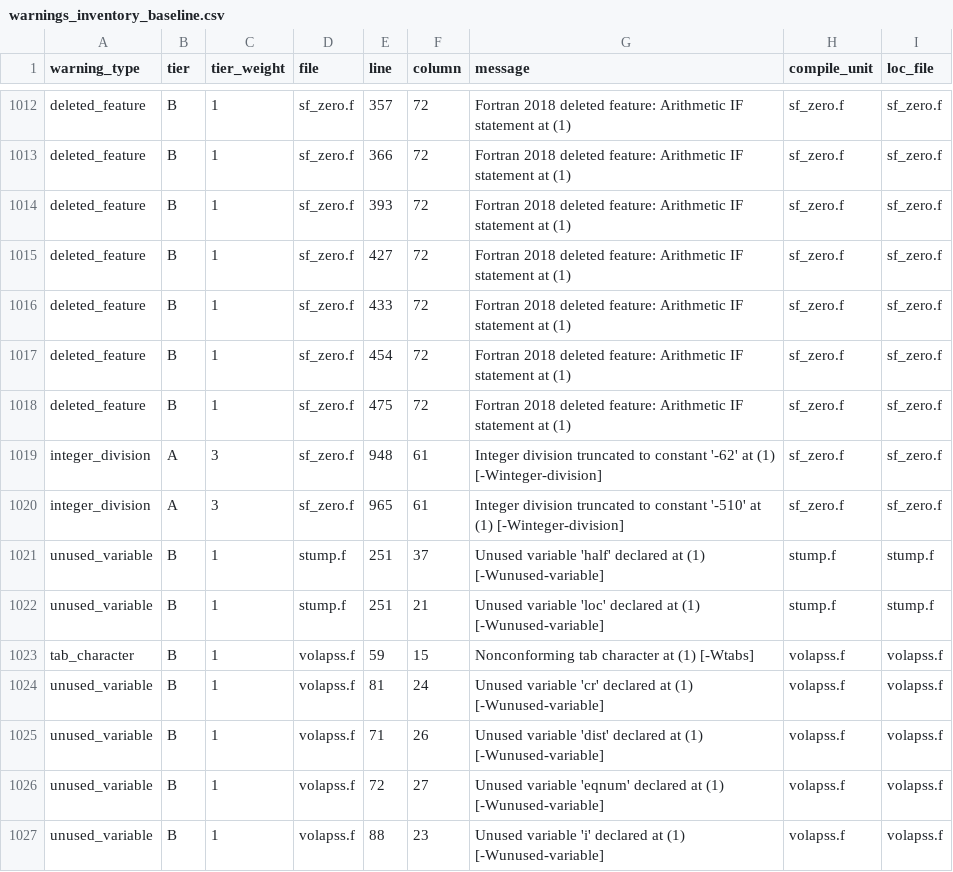
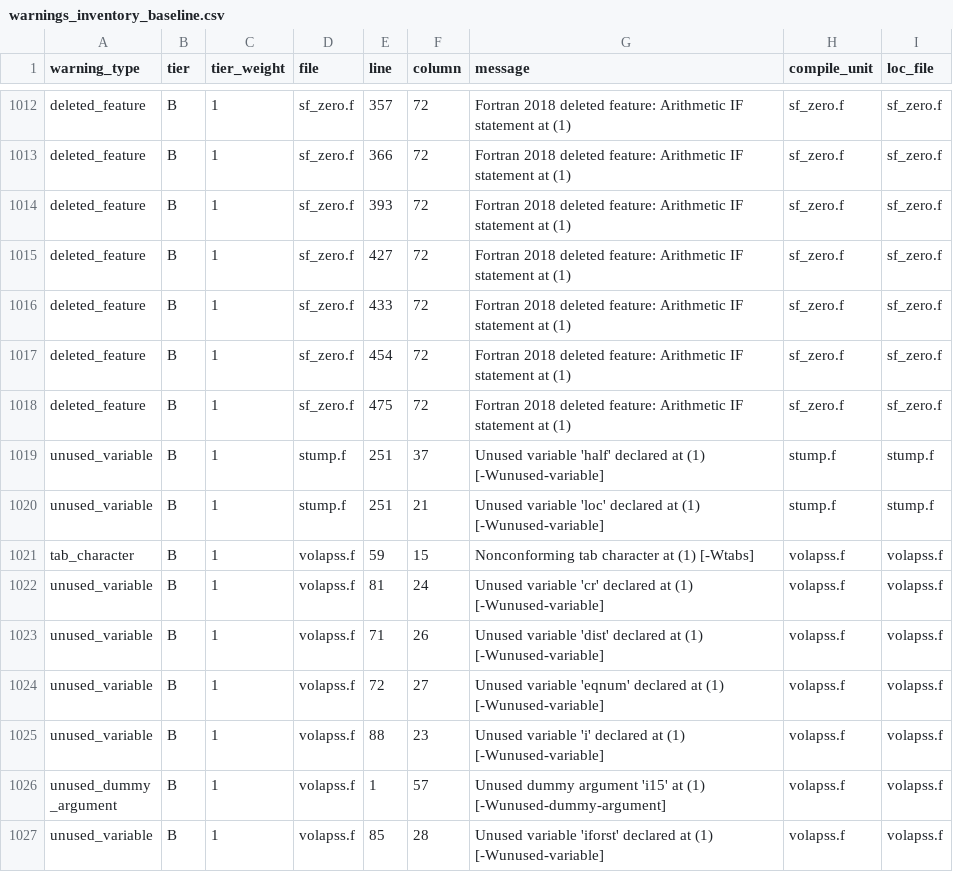
Before and after one commit to FMSC-Measurements/VolumeLibrary, a CSV file: fortran_build/warnings_inventory_baseline.csv, drawn as a sheet; only a part is shown, gaps mark what is left out; the shorter side is filled out with more unchanged rows.

Commit message:
fix: sf_zero.f integer_division warnings (#9)
* Rebaseline warnings after sf_zero.f integer_division fix

Warning baseline: 1371 -> 1369 (-2 integer_division, 0 new). Add
tests/test_sf_zero_machine_constants.py to guard R1MACH/D1MACH bit-exact
output, since no existing golden case reaches this code path.

* Fix integer_division warnings in sf_zero.f AMACH constants

RM1/DM1 (R1MACH(1)/D1MACH(1), the single/double precision underflow
limits) were computed via a deliberate truncating integer division that
gfortran's -Winteger-division flags. Rewrite as REAL/DBLE division with
explicit INT()/IDINT() truncation; verified bit-identical output for
R1MACH/D1MACH indices 1-5.

```diff
--- a/fortran_build/warnings_inventory_baseline.csv
+++ b/fortran_build/warnings_inventory_baseline.csv
@@ -1018,4 +1018,2 @@ deleted_feature,B,1,sf_zero.f,454,72,Fortran 2018 deleted feature: Arithmetic IF
 deleted_feature,B,1,sf_zero.f,475,72,Fortran 2018 deleted feature: Arithmetic IF statement at (1),sf_zero.f,sf_zero.f
-integer_division,A,3,sf_zero.f,948,61,Integer division truncated to constant '-62' at (1) [-Winteger-division],sf_zero.f,sf_zero.f
-integer_division,A,3,sf_zero.f,965,61,Integer division truncated to constant '-510' at (1) [-Winteger-division],sf_zero.f,sf_zero.f
 unused_variable,B,1,stump.f,251,37,Unused variable 'half' declared at (1) [-Wunused-variable],stump.f,stump.f
```
Also changed, not shown: 4 other files.
